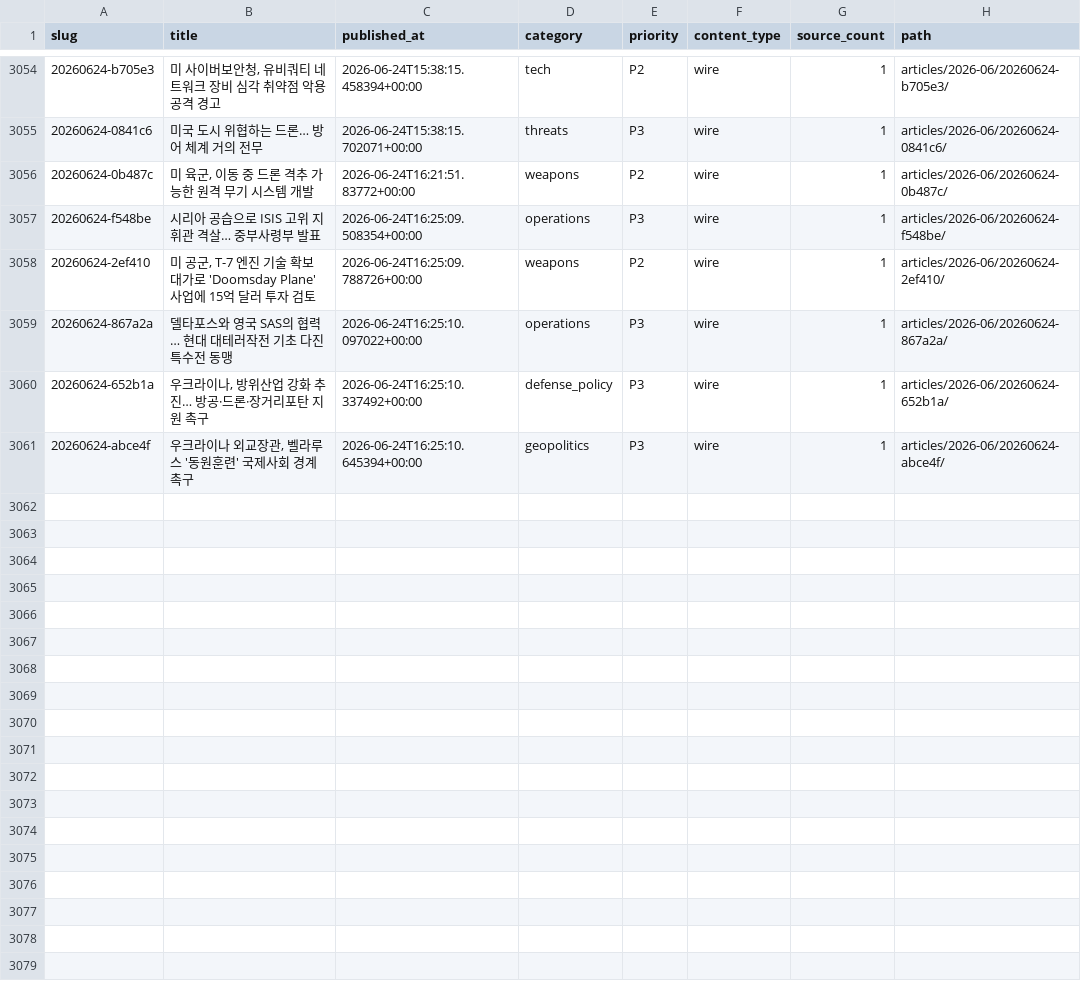
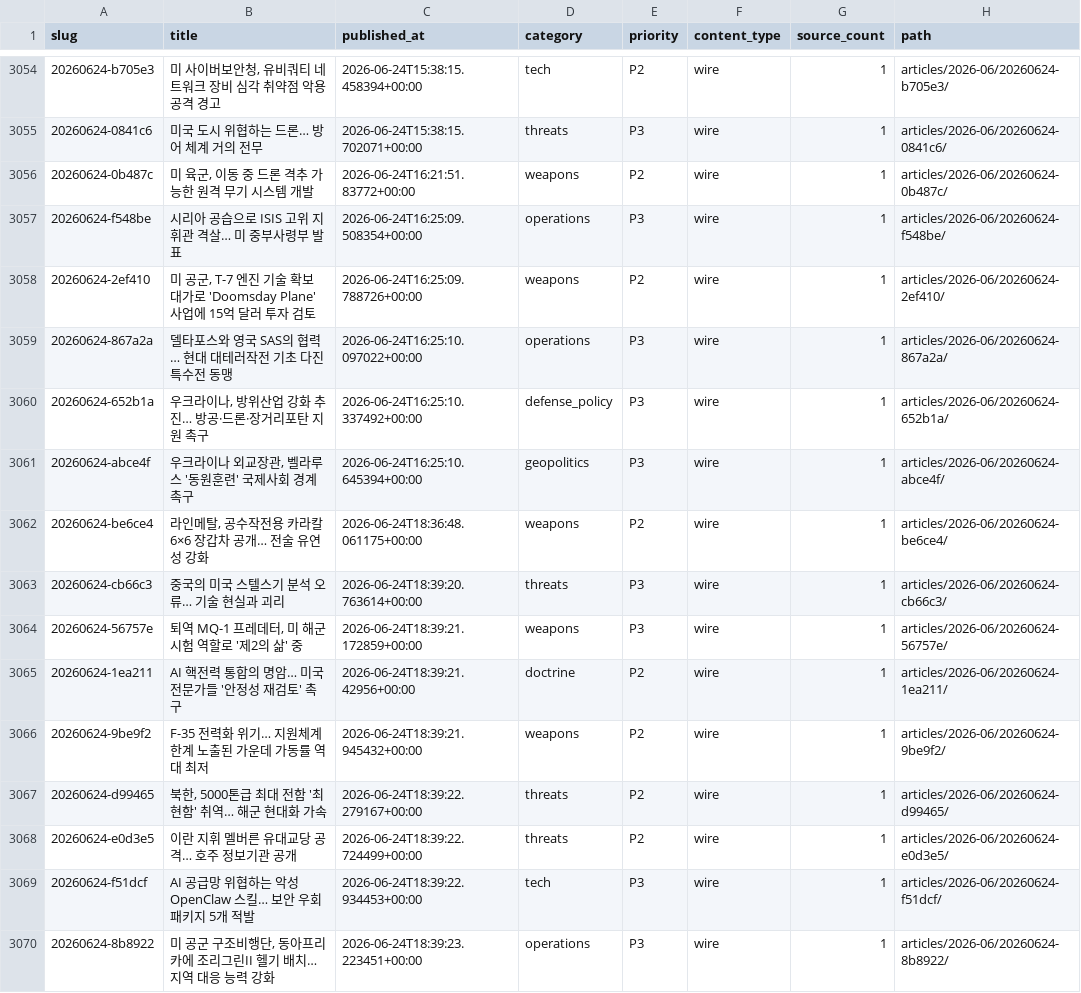
Before and after one commit to CombatSociety/data, a CSV file: index.csv, drawn as a sheet; only a part is shown, gaps mark what is left out.

Commit message:
mirror: 3069 articles + 56 briefs @ 2026-06-25 04:15 KST

```diff
--- a/index.csv
+++ b/index.csv
@@ -3056,3 +3056,3 @@ slug,title,published_at,category,priority,content_type,source_count,path
 20260624-0b487c,"미 육군, 이동 중 드론 격추 가능한 원격 무기 시스템 개발",2026-06-24T16:21:51.83772+00:00,weapons,P2,wire,1,articles/2026-06/20260624-0b487c/
-20260624-f548be,시리아 공습으로 ISIS 고위 지휘관 격살… 중부사령부 발표,2026-06-24T16:25:09.508354+00:00,operations,P3,wire,1,articles/2026-06/20260624-f548be/
+20260624-f548be,시리아 공습으로 ISIS 고위 지휘관 격살… 미 중부사령부 발표,2026-06-24T16:25:09.508354+00:00,operations,P3,wire,1,articles/2026-06/20260624-f548be/
 20260624-2ef410,"미 공군, T-7 엔진 기술 확보 대가로 'Doomsday Plane' 사업에 15억 달러 투자 검토",2026-06-24T16:25:09.788726+00:00,weapons,P2,wire,1,articles/2026-06/20260624-2ef410/
@@ -3061 +3061,10 @@ slug,title,published_at,category,priority,content_type,source_count,path
 20260624-abce4f,"우크라이나 외교장관, 벨라루스 '동원훈련' 국제사회 경계 촉구",2026-06-24T16:25:10.645394+00:00,geopolitics,P3,wire,1,articles/2026-06/20260624-abce4f/
+20260624-be6ce4,"라인메탈, 공수작전용 카라칼 6×6 장갑차 공개… 전술 유연성 강화",2026-06-24T18:36:48.061175+00:00,weapons,P2,wire,1,articles/2026-06/20260624-be6ce4/
+20260624-cb66c3,중국의 미국 스텔스기 분석 오류… 기술 현실과 괴리,2026-06-24T18:39:20.763614+00:00,threats,P3,wire,1,articles/2026-06/20260624-cb66c3/
+20260624-56757e,"퇴역 MQ-1 프레데터, 미 해군 시험 역할로 '제2의 삶' 중",2026-06-24T18:39:21.172859+00:00,weapons,P3,wire,1,articles/2026-06/20260624-56757e/
+20260624-1ea211,AI 핵전력 통합의 명암… 미국 전문가들 '안정성 재검토' 촉구,2026-06-24T18:39:21.42956+00:00,doctrine,P2,wire,1,articles/2026-06/20260624-1ea211/
+20260624-9be9f2,F-35 전력화 위기… 지원체계 한계 노출된 가운데 가동률 역대 최저,2026-06-24T18:39:21.945432+00:00,weapons,P2,wire,1,articles/2026-06/20260624-9be9f2/
+20260624-d99465,"북한, 5000톤급 최대 전함 '최현함' 취역… 해군 현대화 가속",2026-06-24T18:39:22.279167+00:00,threats,P2,wire,1,articles/2026-06/20260624-d99465/
+20260624-e0d3e5,이란 지휘 멜버른 유대교당 공격… 호주 정보기관 공개,2026-06-24T18:39:22.724499+00:00,threats,P2,wire,1,articles/2026-06/20260624-e0d3e5/
+20260624-f51dcf,AI 공급망 위협하는 악성 OpenClaw 스킬… 보안 우회 패키지 5개 적발,2026-06-24T18:39:22.934453+00:00,tech,P3,wire,1,articles/2026-06/20260624-f51dcf/
+20260624-8b8922,"미 공군 구조비행단, 동아프리카에 조리그린II 헬기 배치… 지역 대응 능력 강화",2026-06-24T18:39:23.223451+00:00,operations,P3,wire,1,articles/2026-06/20260624-8b8922/
```
Also changed, not shown: 30 other files.
